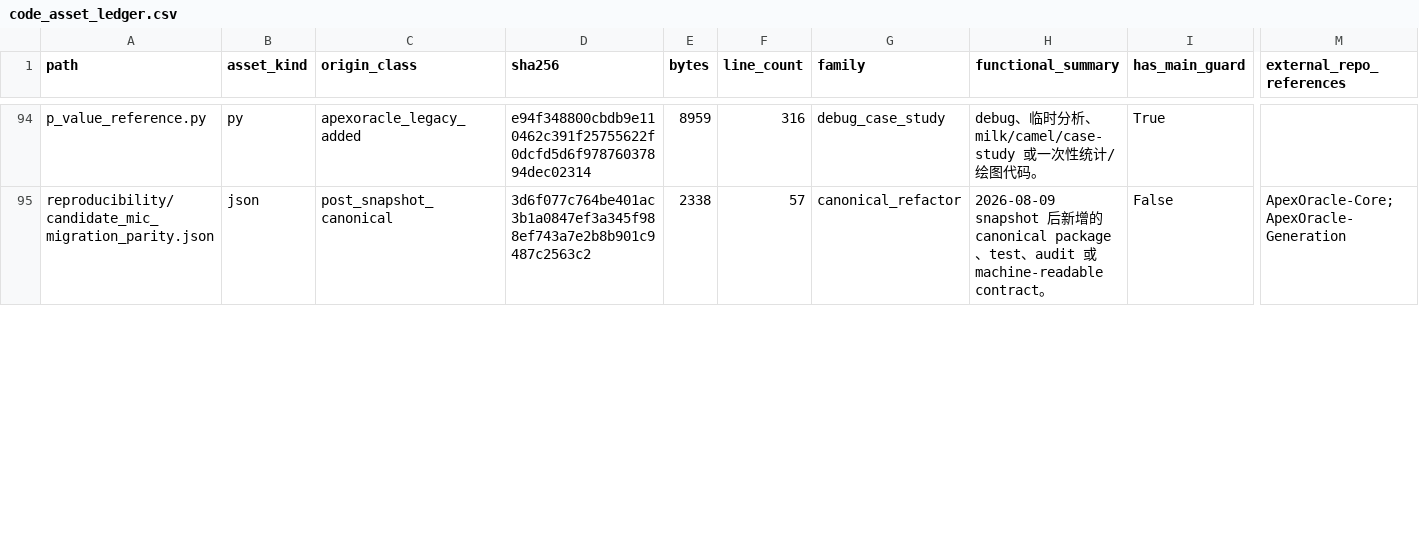
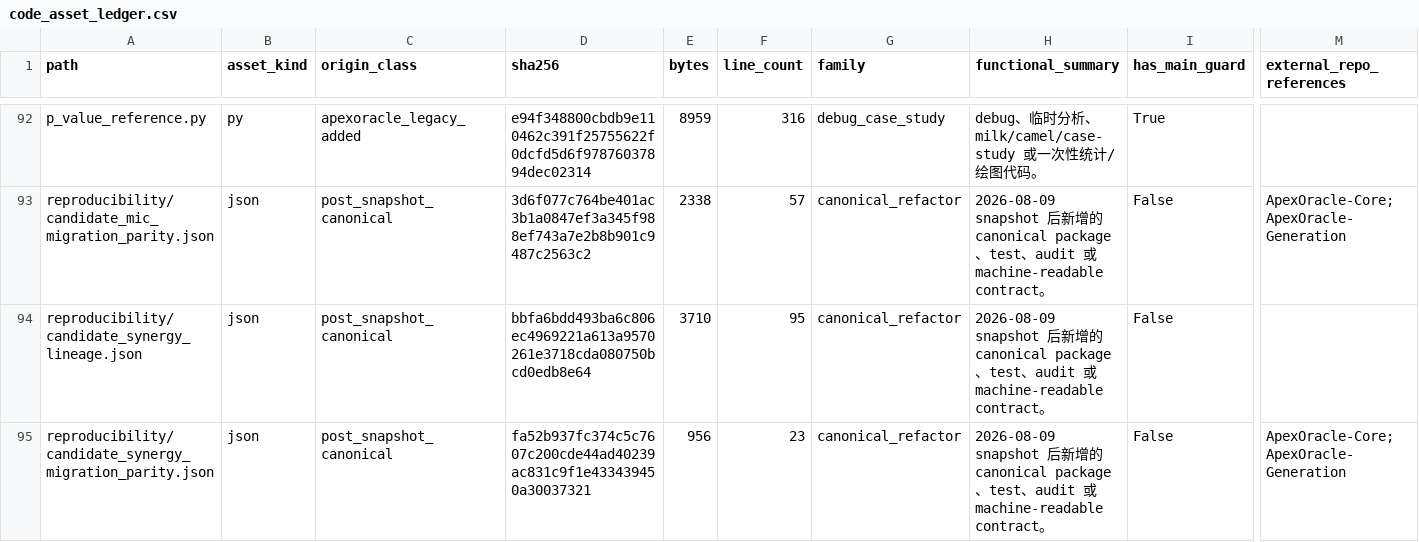
Before and after one commit to DragonDescentZerotsu/ApexOracle-MDLM, a CSV file: reproducibility/code_asset_ledger.csv, drawn as a sheet; only a part is shown, gaps mark what is left out; rows hold the shown columns only; the diff covers the shown part only; the diff names each change by its address in the sheet, - before the commit and + after, or states it on an @@ line.

Commit message:
refactor: migrate synergy candidate scoring

```diff
--- a/reproducibility/code_asset_ledger.csv
+++ b/reproducibility/code_asset_ledger.csv
+row 94: reproducibility/candidate_synergy_lineage.json | json | post_snapshot_canonical | bbfa6bdd493ba6c806ec4969221a613a9570261e3718cda080750bcd0edb8e64 | 3710 | 95 | canonical_refactor | 2026-08-09 snapshot 后新增的 canonical package、test、audit 或 machine-readable contract。 | False
+row 95: reproducibility/candidate_synergy_migration_parity.json | json | post_snapshot_canonical | fa52b937fc374c5c7607c200cde44ad40239ac831c9f1e433439450a30037321 | 956 | 23 | canonical_refactor | 2026-08-09 snapshot 后新增的 canonical package、test、audit 或 machine-readable contract。 | False | ApexOracle-Core;ApexOracle-Generation
```
Also changed, not shown: 4 added rows, 2 removed rows and 30 edited cells elsewhere in this file, reproducibility/code_dependency_edges.csv, reproducibility/definition_clone_groups.csv, 24 other files.
